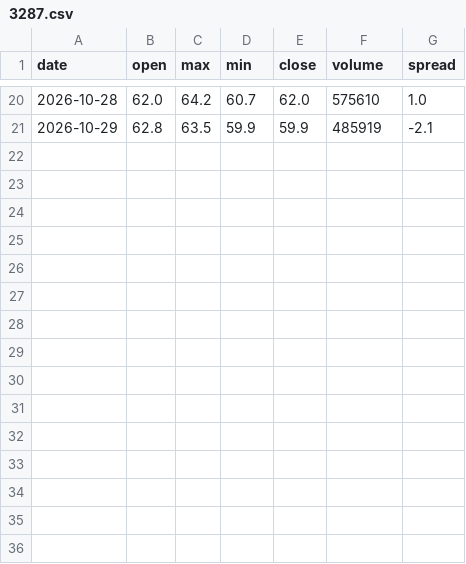
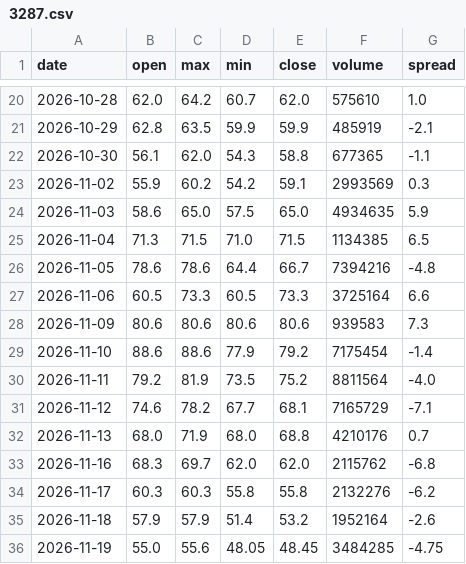
Before and after one commit to fengsh2003-cpu/disposition-stock, a CSV file: data/3287.csv, drawn as a sheet; only a part is shown, gaps mark what is left out; the diff names each change by its address in the sheet, - before the commit and + after, or states it on an @@ line.

```diff
--- a/data/3287.csv
+++ b/data/3287.csv
+row 22: 2026-10-30 | 56.1 | 62.0 | 54.3 | 58.8 | 677365 | -1.1
+row 23: 2026-11-02 | 55.9 | 60.2 | 54.2 | 59.1 | 2993569 | 0.3
+row 24: 2026-11-03 | 58.6 | 65.0 | 57.5 | 65.0 | 4934635 | 5.9
+row 25: 2026-11-04 | 71.3 | 71.5 | 71.0 | 71.5 | 1134385 | 6.5
+row 26: 2026-11-05 | 78.6 | 78.6 | 64.4 | 66.7 | 7394216 | -4.8
+row 27: 2026-11-06 | 60.5 | 73.3 | 60.5 | 73.3 | 3725164 | 6.6
+row 28: 2026-11-09 | 80.6 | 80.6 | 80.6 | 80.6 | 939583 | 7.3
+row 29: 2026-11-10 | 88.6 | 88.6 | 77.9 | 79.2 | 7175454 | -1.4
+row 30: 2026-11-11 | 79.2 | 81.9 | 73.5 | 75.2 | 8811564 | -4.0
+row 31: 2026-11-12 | 74.6 | 78.2 | 67.7 | 68.1 | 7165729 | -7.1
+row 32: 2026-11-13 | 68.0 | 71.9 | 68.0 | 68.8 | 4210176 | 0.7
+row 33: 2026-11-16 | 68.3 | 69.7 | 62.0 | 62.0 | 2115762 | -6.8
+row 34: 2026-11-17 | 60.3 | 60.3 | 55.8 | 55.8 | 2132276 | -6.2
+row 35: 2026-11-18 | 57.9 | 57.9 | 51.4 | 53.2 | 1952164 | -2.6
+row 36: 2026-11-19 | 55.0 | 55.6 | 48.05 | 48.45 | 3484285 | -4.75
```
Also changed, not shown: 3 other files.
